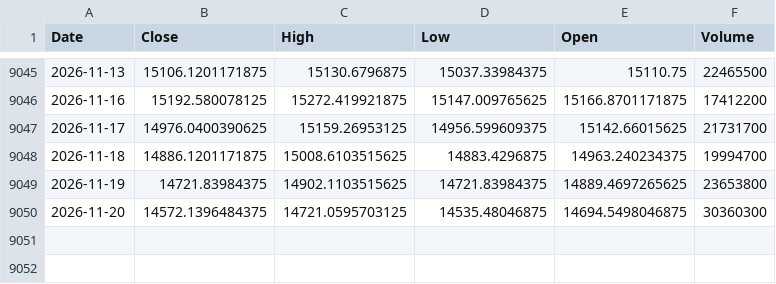
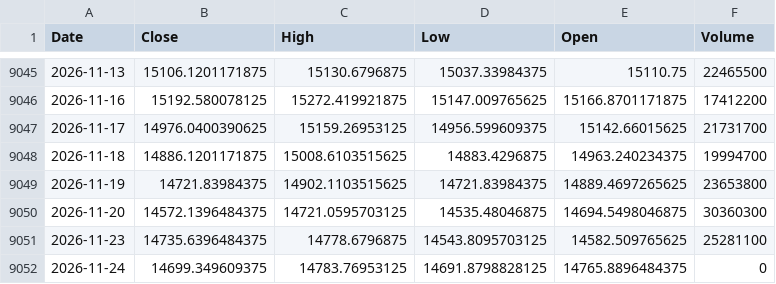
Before and after one commit to northrecluse/Global-View20260903, a CSV file: market_history_data/瑞士苏黎世市场指数_SSMI_history.csv, drawn as a sheet; only a part is shown, gaps mark what is left out.

```diff
--- a/market_history_data/瑞士苏黎世市场指数_SSMI_history.csv
+++ b/market_history_data/瑞士苏黎世市场指数_SSMI_history.csv
@@ -9050 +9050,3 @@ Date,Close,High,Low,Open,Volume
 2026-11-20,14572.1396484375,14721.0595703125,14535.48046875,14694.5498046875,30360300
+2026-11-23,14735.6396484375,14778.6796875,14543.8095703125,14582.509765625,25281100
+2026-11-24,14699.349609375,14783.76953125,14691.8798828125,14765.8896484375,0
```
Also changed, not shown: market_history_data/台湾加权指数_TWII_history.csv, market_history_data/德国DAX_GDAXI_history.csv, 28 other files.
